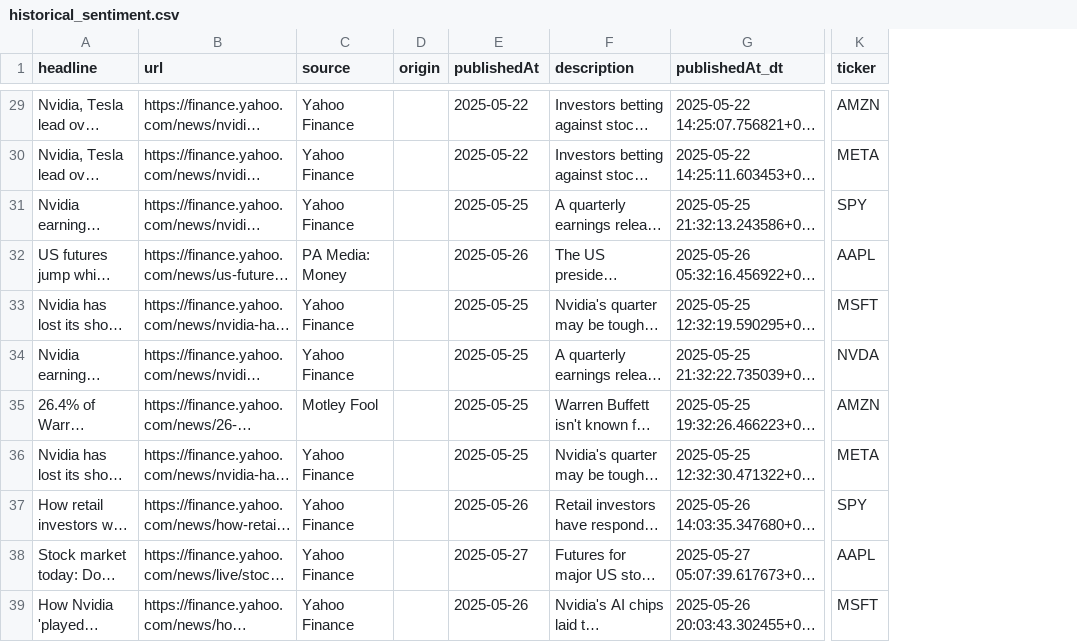
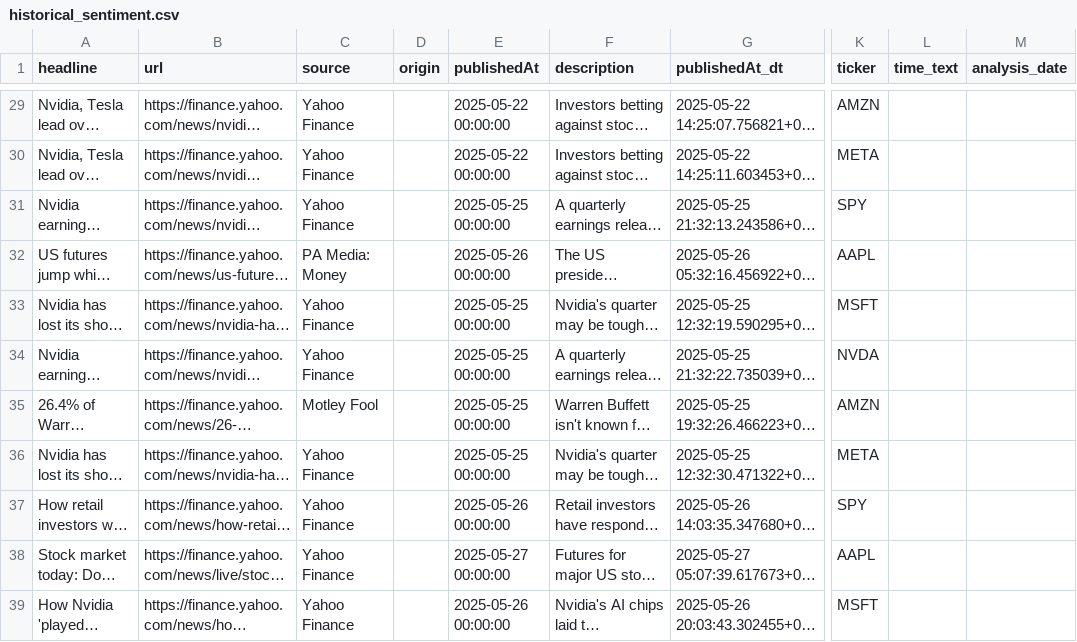
Before and after one commit to enzxoxd/Sentigrade-V2, a CSV file: SentimentScraper/historical_sentiment.csv, drawn as a sheet; only a part is shown, gaps mark what is left out; long unchanged cells end in …; the diff covers the shown part only; the diff names each change by its address in the sheet, - before the commit and + after, or states it on an @@ line.

```diff
--- a/SentimentScraper/historical_sentiment.csv
+++ b/SentimentScraper/historical_sentiment.csv
+column L (time_text), empty
+column M (analysis_date), empty
-E29:E30 (publishedAt): 2025-05-22
+E29:E30 (publishedAt): 2025-05-22 00:00:00
-E31 (publishedAt): 2025-05-25
+E31 (publishedAt): 2025-05-25 00:00:00
-E32 (publishedAt): 2025-05-26
+E32 (publishedAt): 2025-05-26 00:00:00
-E33:E36 (publishedAt): 2025-05-25
+E33:E36 (publishedAt): 2025-05-25 00:00:00
-E37 (publishedAt): 2025-05-26
+E37 (publishedAt): 2025-05-26 00:00:00
-E38 (publishedAt): 2025-05-27
+E38 (publishedAt): 2025-05-27 00:00:00
-E39 (publishedAt): 2025-05-26
+E39 (publishedAt): 2025-05-26 00:00:00
```
Also changed, not shown: 7 added rows and 30 edited cells elsewhere in this file, 1 other file.
